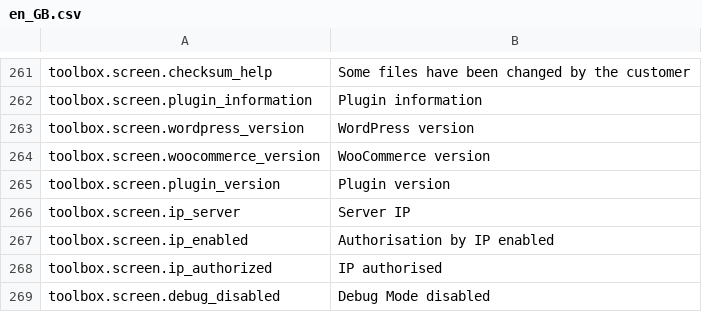
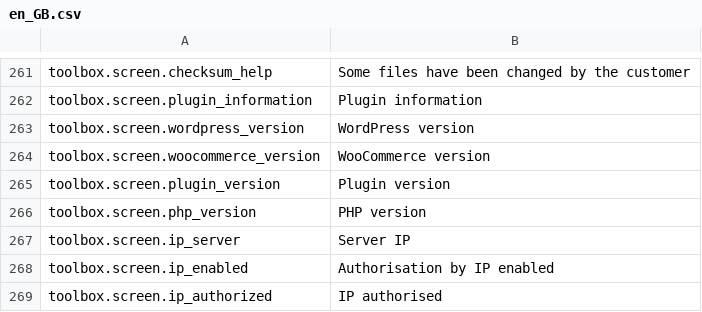
Before and after one commit to lengow/plugin-woocommerce, a CSV file: translations/en_GB.csv, drawn as a sheet; only a part is shown, gaps mark what is left out; the shorter side is filled out with more unchanged rows; the diff names each change by its address in the sheet, - before the commit and + after, or states it on an @@ line.

```diff
--- a/translations/en_GB.csv
+++ b/translations/en_GB.csv
+row 266: toolbox.screen.php_version | PHP version
```
Also changed, not shown: config/checkmd5.csv, translations/fr_FR.csv, 8 other files.
